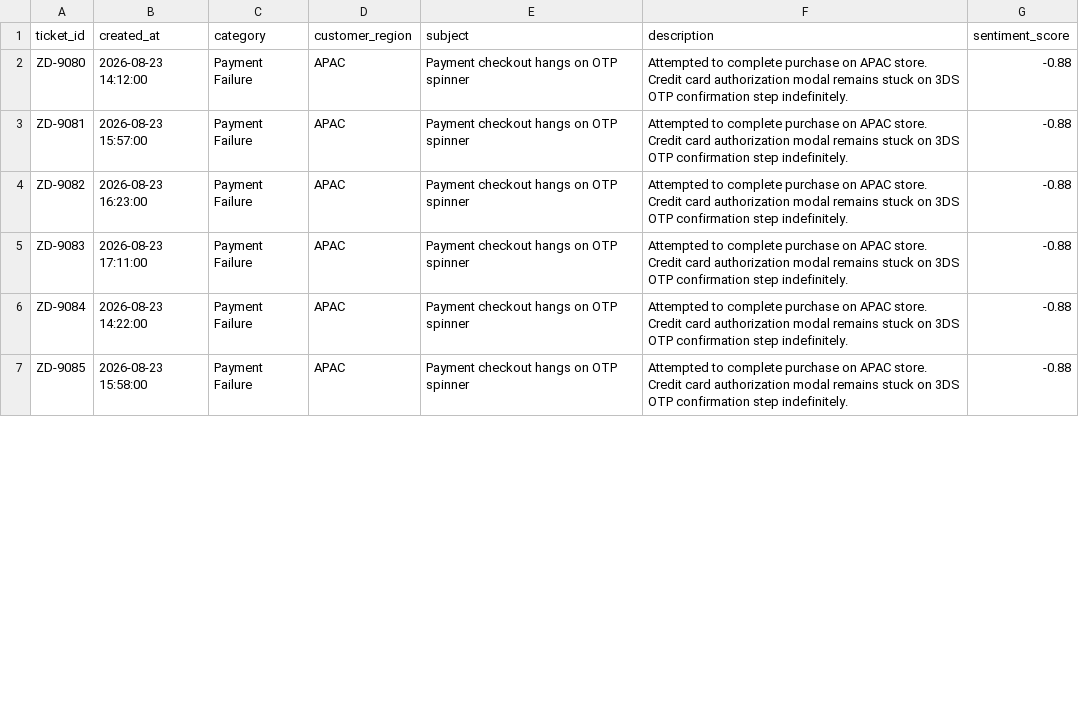
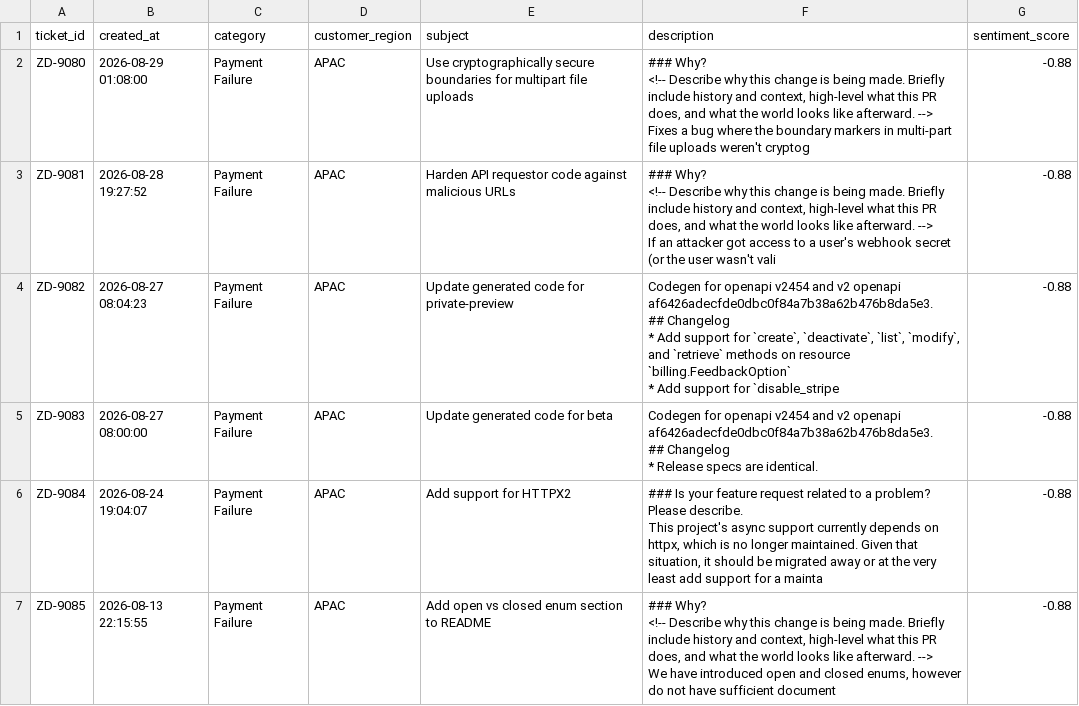
Before and after one commit to abhishek9680/CortexKPI, a CSV file: data/zendesk_tickets.csv, drawn as a sheet; only a part is shown; the diff covers the shown part only.

```diff
--- a/data/zendesk_tickets.csv
+++ b/data/zendesk_tickets.csv
@@ -1,7 +1,27 @@
 ticket_id,created_at,category,customer_region,subject,description,sentiment_score
-ZD-9080,2026-08-23 14:12:00,Payment Failure,APAC,Payment checkout hangs on OTP spinner,Attempted to complete purchase on APAC store. Credit card authorization modal remains stuck on 3DS OTP confirmation step indefinitely.,-0.88
-ZD-9081,2026-08-23 15:57:00,Payment Failure,APAC,Payment checkout hangs on OTP spinner,Attempted to complete purchase on APAC store. Credit card authorization modal remains stuck on 3DS OTP confirmation step indefinitely.,-0.88
-ZD-9082,2026-08-23 16:23:00,Payment Failure,APAC,Payment checkout hangs on OTP spinner,Attempted to complete purchase on APAC store. Credit card authorization modal remains stuck on 3DS OTP confirmation step indefinitely.,-0.88
-ZD-9083,2026-08-23 17:11:00,Payment Failure,APAC,Payment checkout hangs on OTP spinner,Attempted to complete purchase on APAC store. Credit card authorization modal remains stuck on 3DS OTP confirmation step indefinitely.,-0.88
-ZD-9084,2026-08-23 14:22:00,Payment Failure,APAC,Payment checkout hangs on OTP spinner,Attempted to complete purchase on APAC store. Credit card authorization modal remains stuck on 3DS OTP confirmation step indefinitely.,-0.88
-ZD-9085,2026-08-23 15:58:00,Payment Failure,APAC,Payment checkout hangs on OTP spinner,Attempted to complete purchase on APAC store. Credit card authorization modal remains stuck on 3DS OTP confirmation step indefinitely.,-0.88
+ZD-9080,2026-08-29 01:08:00,Payment Failure,APAC,Use cryptographically secure boundaries for multipart file uploads,"### Why?
+
+<!-- Describe why this change is being made.  Briefly include history and context, high-level what this PR does, and what the world looks like afterward. -->
+
+Fixes a bug where the boundary markers in multi-part file uploads weren't cryptog",-0.88
+ZD-9081,2026-08-28 19:27:52,Payment Failure,APAC,Harden API requestor code against malicious URLs,"### Why?
+
+<!-- Describe why this change is being made.  Briefly include history and context, high-level what this PR does, and what the world looks like afterward. -->
+
+If an attacker got access to a user's webhook secret (or the user wasn't vali",-0.88
+ZD-9082,2026-08-27 08:04:23,Payment Failure,APAC,Update generated code for private-preview,"Codegen for openapi v2454 and v2 openapi af6426adecfde0dbc0f84a7b38a62b476b8da5e3.
+
+## Changelog
+* Add support for `create`, `deactivate`, `list`, `modify`, and `retrieve` methods on resource `billing.FeedbackOption`
+* Add support for `disable_stripe",-0.88
+ZD-9083,2026-08-27 08:00:00,Payment Failure,APAC,Update generated code for beta,"Codegen for openapi v2454 and v2 openapi af6426adecfde0dbc0f84a7b38a62b476b8da5e3.
+
+## Changelog
+* Release specs are identical.
+",-0.88
+ZD-9084,2026-08-24 19:04:07,Payment Failure,APAC,Add support for HTTPX2,"### Is your feature request related to a problem? Please describe.
+
+This project's async support currently depends on httpx, which is no longer maintained. Given that situation, it should be migrated away or at the very least add support for a mainta",-0.88
+ZD-9085,2026-08-13 22:15:55,Payment Failure,APAC,Add open vs closed enum section to README,"### Why?
+<!-- Describe why this change is being made.  Briefly include history and context, high-level what this PR does, and what the world looks like afterward. -->
+We have introduced open and closed enums, however do not have sufficient document",-0.88
```
Also changed, not shown: 5 added rows, 9 removed rows and 12 edited cells elsewhere in this file, data/jira_deployments.csv, data/slack_alerts.csv, 8 other files.
